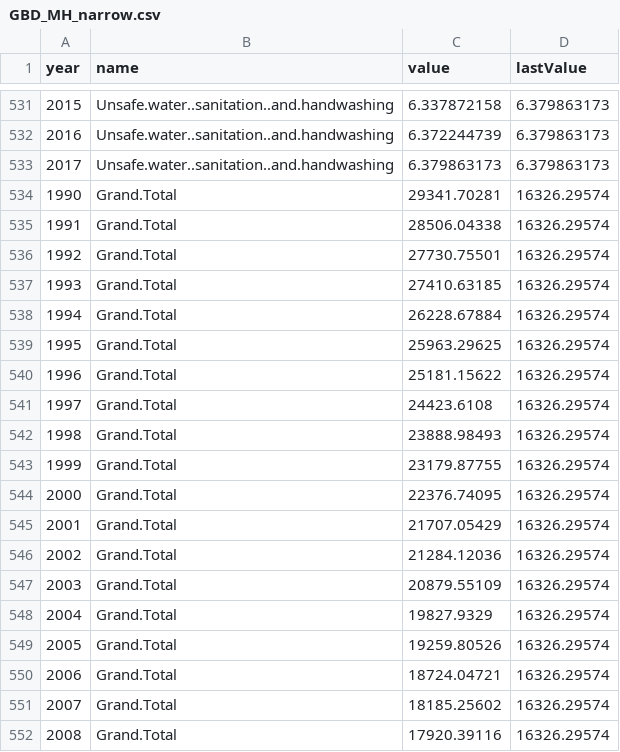
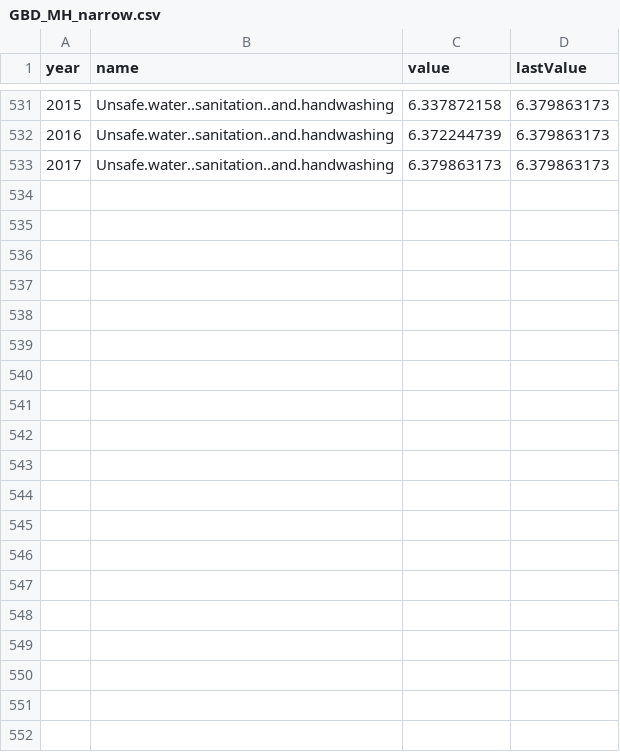
Before and after one commit to thiswasm/hello-world, a CSV file: GBD_MH_narrow.csv, drawn as a sheet; only a part is shown, gaps mark what is left out; the diff covers the shown part only; the diff names each change by its address in the sheet, - before the commit and + after, or states it on an @@ line.

Commit message:
Add files via upload

```diff
--- a/GBD_MH_narrow.csv
+++ b/GBD_MH_narrow.csv
-row 534: 1990 | Grand.Total | 29341.70281 | 16326.29574
-row 535: 1991 | Grand.Total | 28506.04338 | 16326.29574
-row 536: 1992 | Grand.Total | 27730.75501 | 16326.29574
-row 537: 1993 | Grand.Total | 27410.63185 | 16326.29574
-row 538: 1994 | Grand.Total | 26228.67884 | 16326.29574
-row 539: 1995 | Grand.Total | 25963.29625 | 16326.29574
-row 540: 1996 | Grand.Total | 25181.15622 | 16326.29574
-row 541: 1997 | Grand.Total | 24423.6108 | 16326.29574
-row 542: 1998 | Grand.Total | 23888.98493 | 16326.29574
-row 543: 1999 | Grand.Total | 23179.87755 | 16326.29574
-row 544: 2000 | Grand.Total | 22376.74095 | 16326.29574
-row 545: 2001 | Grand.Total | 21707.05429 | 16326.29574
-row 546: 2002 | Grand.Total | 21284.12036 | 16326.29574
-row 547: 2003 | Grand.Total | 20879.55109 | 16326.29574
-row 548: 2004 | Grand.Total | 19827.9329 | 16326.29574
-row 549: 2005 | Grand.Total | 19259.80526 | 16326.29574
-row 550: 2006 | Grand.Total | 18724.04721 | 16326.29574
-row 551: 2007 | Grand.Total | 18185.25602 | 16326.29574
-row 552: 2008 | Grand.Total | 17920.39116 | 16326.29574
```
Also changed, not shown: 9 removed rows elsewhere in this file.
